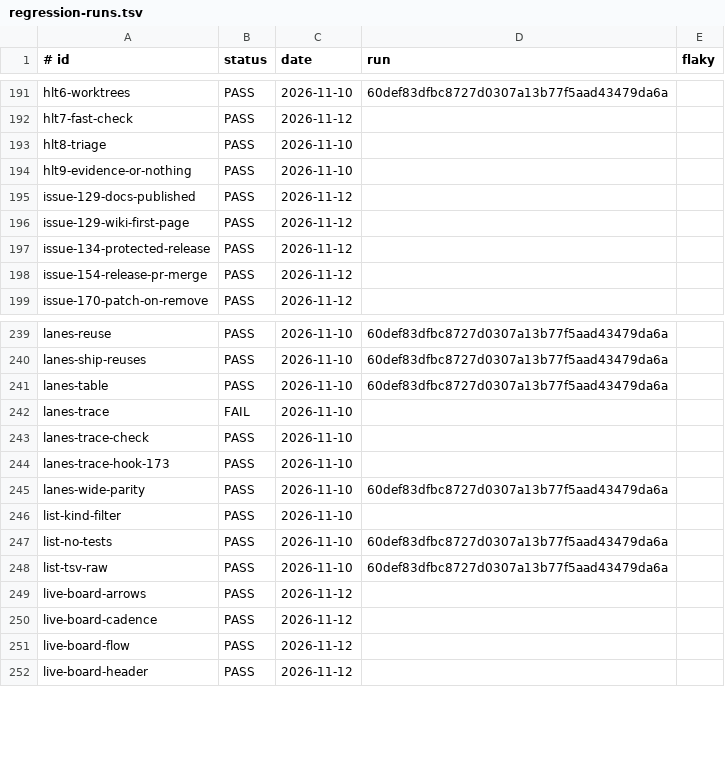
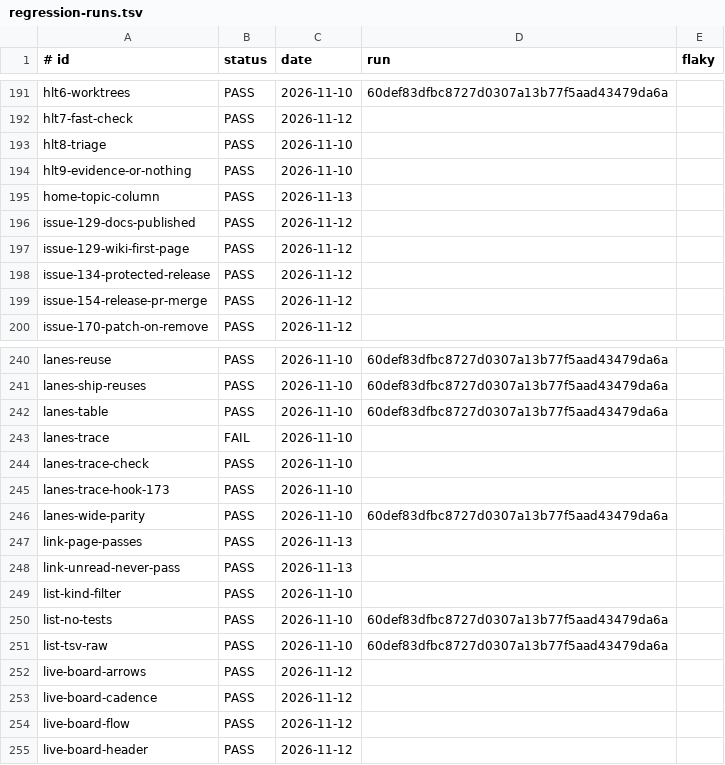
Before and after one commit to jcl2018/agent-workflow-template, a TSV file: .loop/regression-runs.tsv, drawn as a sheet; only a part is shown, gaps mark what is left out.

```diff
--- a/.loop/regression-runs.tsv
+++ b/.loop/regression-runs.tsv
@@ -194,2 +194,3 @@ hlt8-triage	PASS	2026-11-10
 hlt9-evidence-or-nothing	PASS	2026-11-10	
+home-topic-column	PASS	2026-11-13	
 issue-129-docs-published	PASS	2026-11-12	
@@ -245,2 +246,4 @@ lanes-trace-hook-173	PASS	2026-11-10
 lanes-wide-parity	PASS	2026-11-10	60def83dfbc8727d0307a13b77f5aad43479da6a
+link-page-passes	PASS	2026-11-13	
+link-unread-never-pass	PASS	2026-11-13	
 list-kind-filter	PASS	2026-11-10	
```
Also changed, not shown: .loop/regression.tsv, 2 other files.
